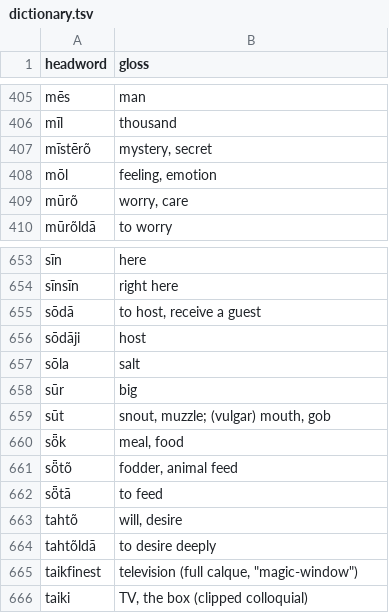
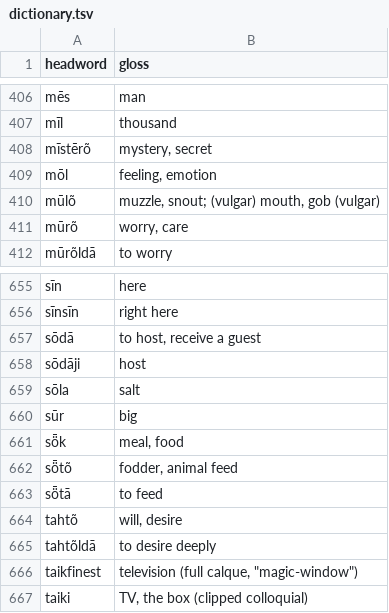
Before and after one commit to quarterback/kels, a TSV file: data/dictionary.tsv, drawn as a sheet; only a part is shown, gaps mark what is left out; removed rows and columns are numbered as before the commit, all else as after; the diff covers the shown part only; the diff names each change by its address in the sheet, - before the commit and + after, or states it on an @@ line.

Commit message:
U26 stale resubmission reconciled as diff (§35): kūl→arsõ, kōlhõ→klȫtõ, sūt→mūlõ supersessions (domain now 100% loan), +fāndõ; düvlīk stays dropped. 832 headwords.

```diff
--- a/data/dictionary.tsv
+++ b/data/dictionary.tsv
+row 410: mūlõ | muzzle, snout; (vulgar) mouth, gob (vulgar)
-row 659: sūt | snout, muzzle; (vulgar) mouth, gob
```
Also changed, not shown: 4 added rows and 3 removed rows elsewhere in this file, 4 other files.
